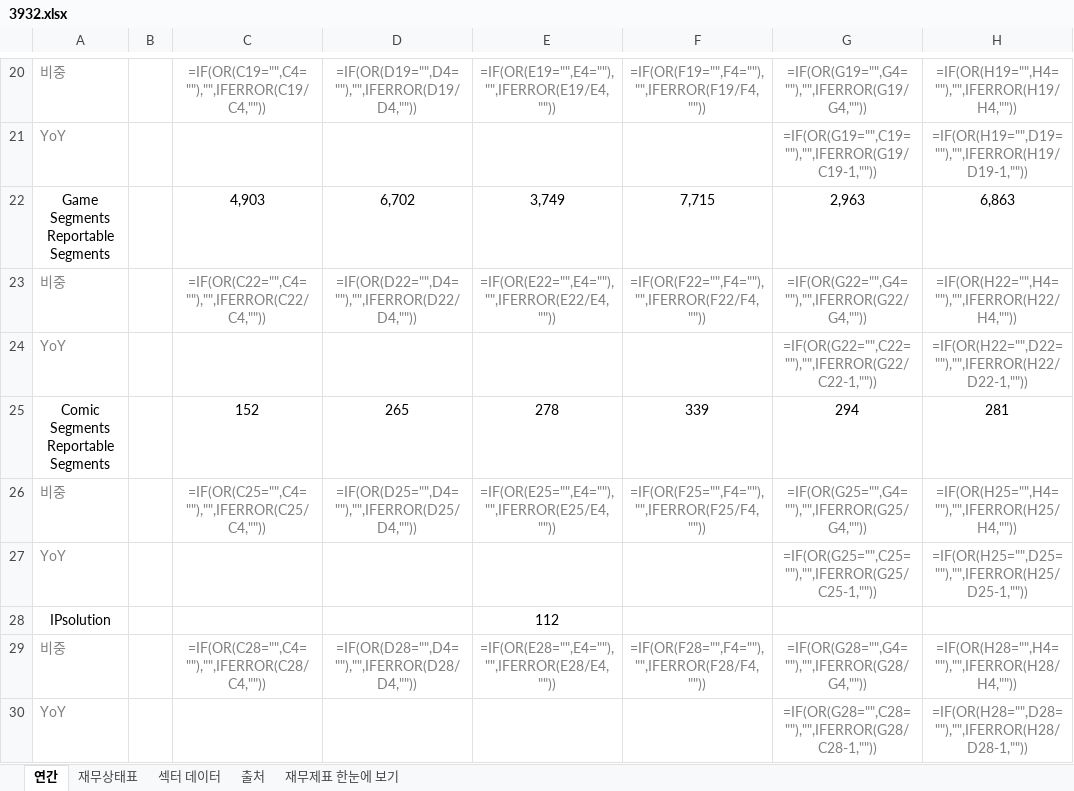
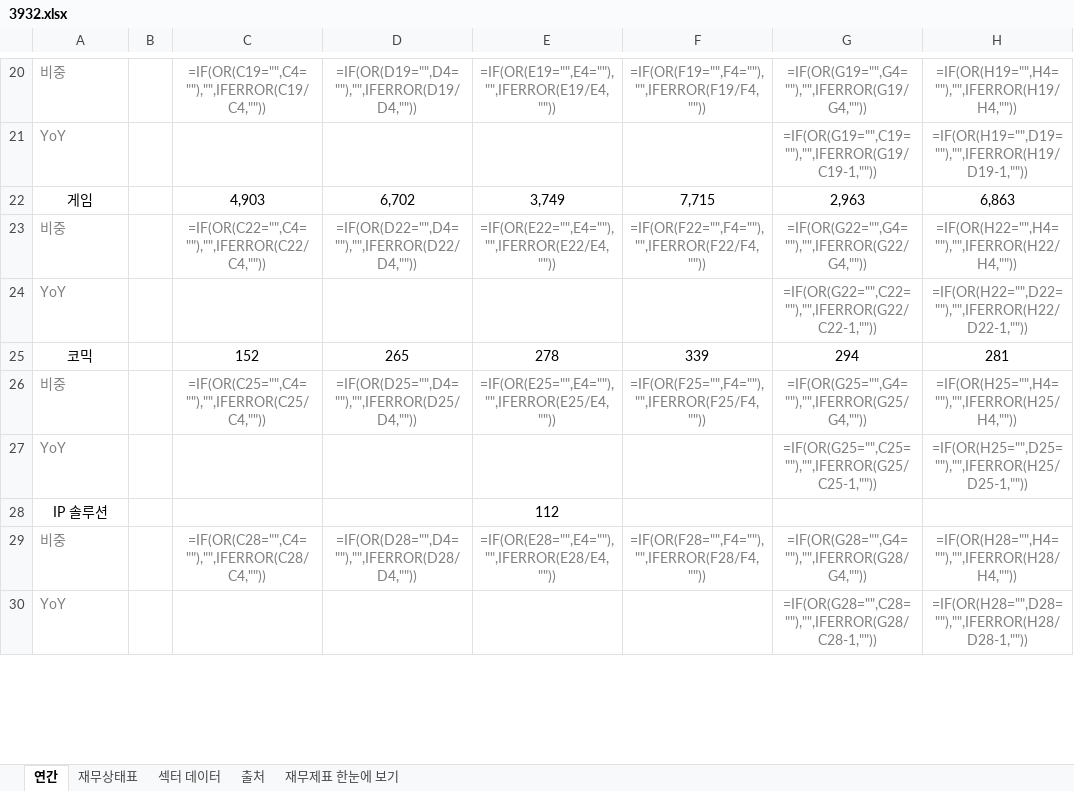
Before and after one commit to minwook1011/earnings-screener, an Excel workbook: docs/data/jp/xlsx/3932.xlsx, sheet 연간, drawn as a sheet; only a part is shown, gaps mark what is left out; values as stored, in another font and other column widths than the file's, no borders; formulas without a stored value are shown as written; the diff covers the shown part only; the diff names each change by its address in the sheet, - before the commit and + after, or states it on an @@ line.

```diff
--- a/docs/data/jp/xlsx/3932.xlsx (sheet 연간)
+++ b/docs/data/jp/xlsx/3932.xlsx (sheet 연간)
-A22: Game Segments Reportable Segments
+A22: 게임
-A25: Comic Segments Reportable Segments
+A25: 코믹
-A28: IPsolution
+A28: IP 솔루션
```
Also changed, not shown: 39 edited cells elsewhere in this sheet, sheet 재무제표 한눈에 보기, 7 other files.
